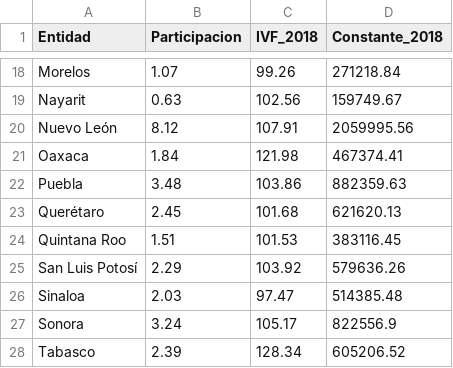
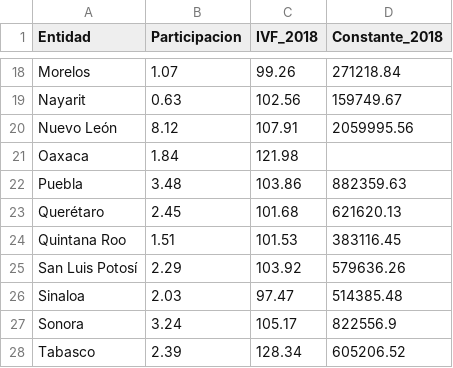
Before and after one commit to muciger/panorama-mx, a CSV file: site/data/pib_estatal.csv, drawn as a sheet; only a part is shown, gaps mark what is left out.

```diff
--- a/site/data/pib_estatal.csv
+++ b/site/data/pib_estatal.csv
@@ -20,3 +20,3 @@ Nayarit,0.63,102.56,159749.67
 Nuevo León,8.12,107.91,2059995.56
-Oaxaca,1.84,121.98,467374.41
+Oaxaca,1.84,121.98,
 Puebla,3.48,103.86,882359.63
```
Also changed, not shown: site/data/export_entidad.csv, site/data/imai_estatal.csv, 19 other files.
